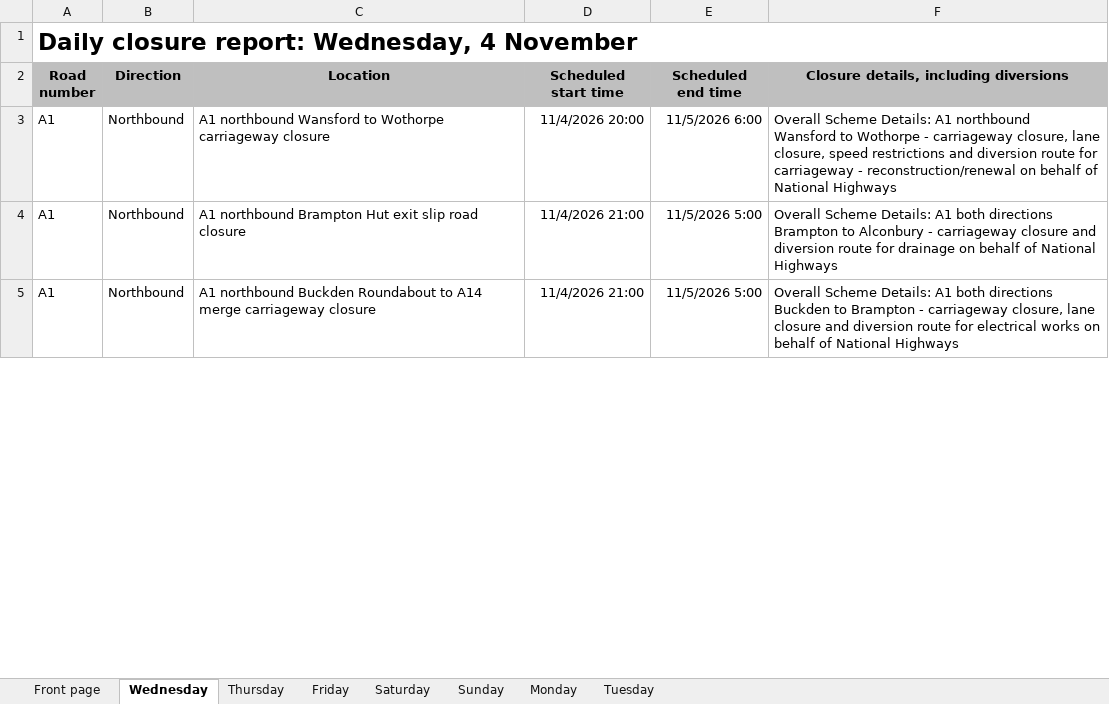
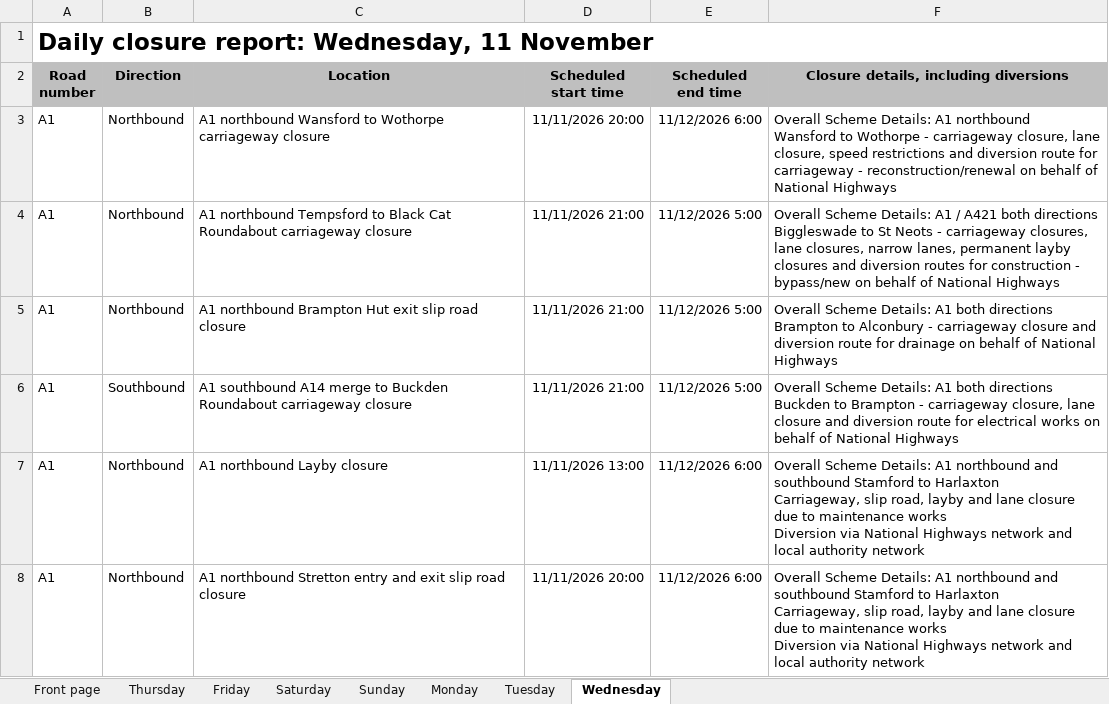
Before and after one commit to mnmred/uk-route-checker, an Excel workbook: closures.xlsx, sheet Wednesday, drawn as a sheet; only a part is shown; values as stored, in another font and other column widths than the file's, no borders; charts and pictures and conditional formats not drawn; addresses are those after the commit; ↵ is a line break in a cell; the diff covers the shown part only; the diff names each change by its address in the sheet, - before the commit and + after, or states it on an @@ line.

```diff
--- a/closures.xlsx (sheet Wednesday)
+++ b/closures.xlsx (sheet Wednesday)
@@ sheet tab order changed: Front page | Thursday | Friday | Saturday | Sunday | Monday | Tuesday | Wednesday @@
-A1 (Road number): Daily closure report: Wednesday, 4 November
+A1 (Road number): Daily closure report: Wednesday, 11 November
-D3 (Scheduled start time): 11/4/2026 20:00
+D3 (Scheduled start time): 11/11/2026 20:00
-E3 (Scheduled end time): 11/5/2026 6:00
+E3 (Scheduled end time): 11/12/2026 6:00
+row 4: A1 | Northbound | A1 northbound Tempsford to Black Cat Roundabout carriageway closure | 11/11/2026 21:00 | 11/12/2026 5:00 | Overall Scheme Details: A1 / A421 both directions ↵ Biggleswade to St Neots - carriageway closures, lane closures, narrow lanes, permanent layby closures and diversion routes for construction - bypass/new on behalf of National Highways
-D5:D6 (Scheduled start time): 11/4/2026 21:00
+D5:D6 (Scheduled start time): 11/11/2026 21:00
-E5:E6 (Scheduled end time): 11/5/2026 5:00
+E5:E6 (Scheduled end time): 11/12/2026 5:00
-B6 (Direction): Northbound
+B6 (Direction): Southbound
-C6 (Location): A1 northbound Buckden Roundabout to A14 merge carriageway closure
+C6 (Location): A1 southbound A14 merge to Buckden Roundabout carriageway closure
+row 7: A1 | Northbound | A1 northbound Layby closure | 11/11/2026 13:00 | 11/12/2026 6:00 | Overall Scheme Details: A1 northbound and southbound Stamford to Harlaxton ↵ Carriageway, slip road, layby and lane closure due to maintenance works ↵ Diversion via National Highways network and local authority network
+row 8: A1 | Northbound | A1 northbound Stretton entry and exit slip road closure | 11/11/2026 20:00 | 11/12/2026 6:00 | Overall Scheme Details: A1 northbound and southbound Stamford to Harlaxton ↵ Carriageway, slip road, layby and lane closure due to maintenance works ↵ Diversion via National Highways network and local authority network
```
Also changed, not shown: 64 added rows, 69 removed rows and 531 edited cells elsewhere in this sheet, sheet Friday, sheet Monday, sheet Thursday, sheet Tuesday, sheet Front page, sheet Saturday, 1 more sheet, formulas that keep their value.
